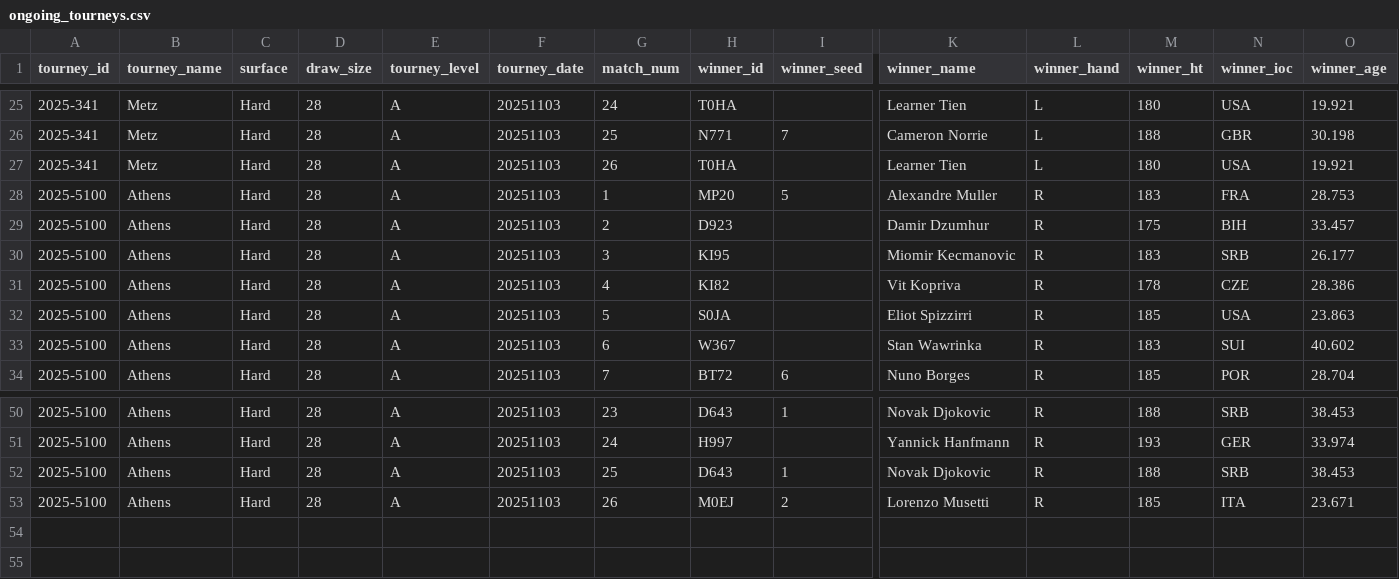
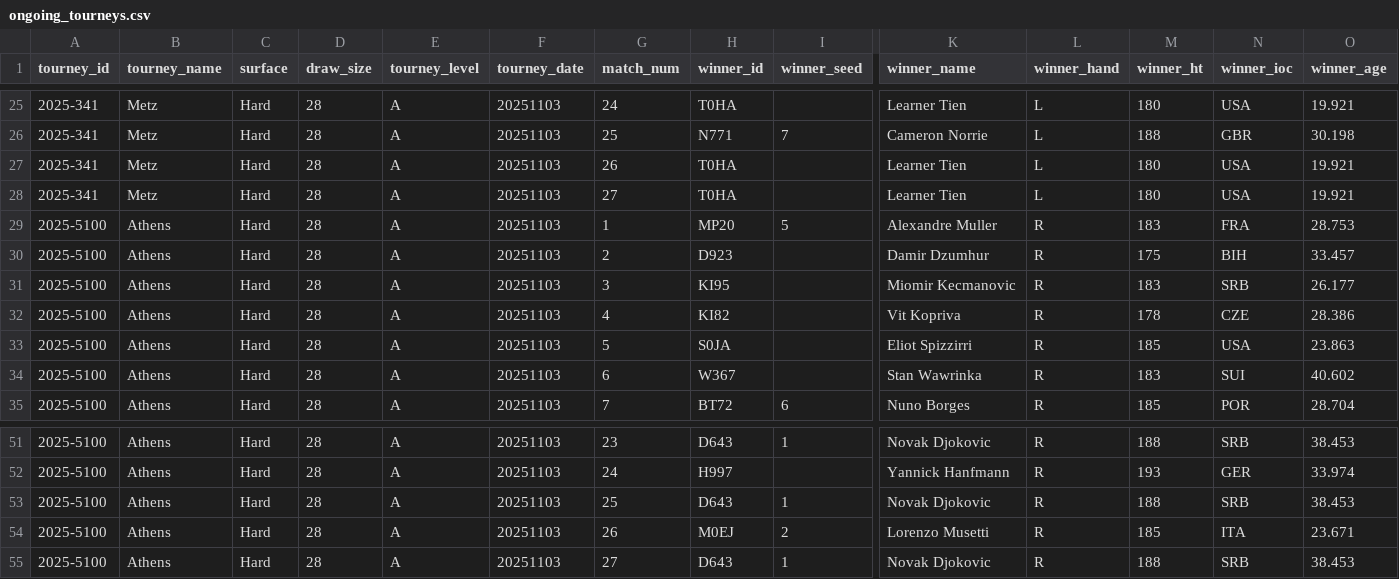
Before and after one commit to Tennismylife/TML-Database, a CSV file: ongoing_tourneys.csv, drawn as a sheet; only a part is shown, gaps mark what is left out; rows hold the shown columns only; the diff names each change by its address in the sheet, - before the commit and + after, or states it on an @@ line.

Commit message:
Update ongoing_tourneys.csv

```diff
--- a/ongoing_tourneys.csv
+++ b/ongoing_tourneys.csv
+row 28: 2025-341 | Metz | Hard | 28 | A | 20251103 | 27 | T0HA |  | Learner Tien | L | 180 | USA | 19.921
+row 55: 2025-5100 | Athens | Hard | 28 | A | 20251103 | 27 | D643 | 1 | Novak Djokovic | R | 188 | SRB | 38.453
```
